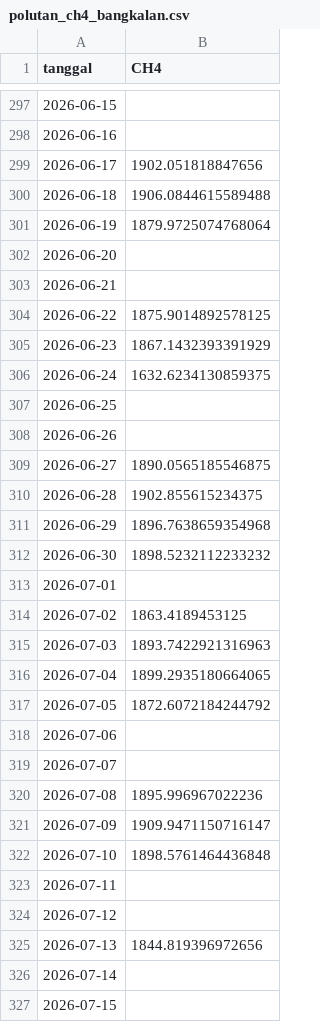
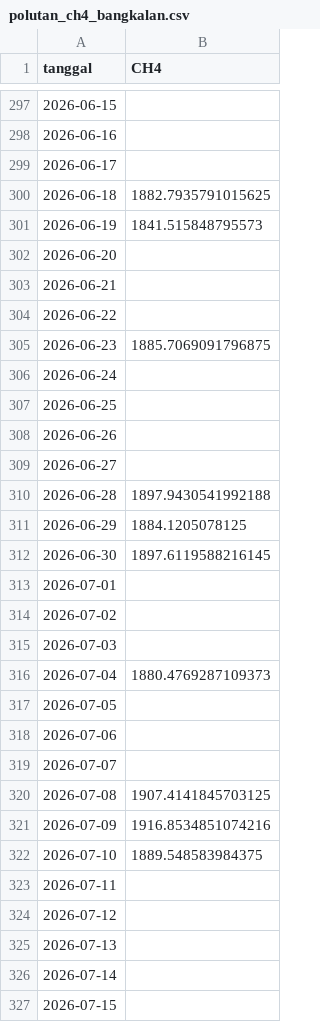
Before and after one commit to SolehMajid/PSD, a CSV file: data/csv/polutan_ch4_bangkalan.csv, drawn as a sheet; only a part is shown, gaps mark what is left out; the diff covers the shown part only.

```diff
--- a/data/csv/polutan_ch4_bangkalan.csv
+++ b/data/csv/polutan_ch4_bangkalan.csv
@@ -298,29 +298,29 @@ tanggal,CH4
 2026-06-16,
-2026-06-17,1902.051818847656
-2026-06-18,1906.0844615589488
-2026-06-19,1879.9725074768064
+2026-06-17,
+2026-06-18,1882.7935791015625
+2026-06-19,1841.515848795573
 2026-06-20,
 2026-06-21,
-2026-06-22,1875.9014892578125
-2026-06-23,1867.1432393391929
-2026-06-24,1632.6234130859375
+2026-06-22,
+2026-06-23,1885.7069091796875
+2026-06-24,
 2026-06-25,
 2026-06-26,
-2026-06-27,1890.0565185546875
-2026-06-28,1902.855615234375
-2026-06-29,1896.7638659354968
-2026-06-30,1898.5232112233232
+2026-06-27,
+2026-06-28,1897.9430541992188
+2026-06-29,1884.1205078125
+2026-06-30,1897.6119588216145
 2026-07-01,
-2026-07-02,1863.4189453125
-2026-07-03,1893.7422921316963
-2026-07-04,1899.2935180664065
-2026-07-05,1872.6072184244792
+2026-07-02,
+2026-07-03,
+2026-07-04,1880.4769287109373
+2026-07-05,
 2026-07-06,
 2026-07-07,
-2026-07-08,1895.996967022236
-2026-07-09,1909.9471150716147
-2026-07-10,1898.5761464436848
+2026-07-08,1907.4141845703125
+2026-07-09,1916.8534851074216
+2026-07-10,1889.548583984375
 2026-07-11,
 2026-07-12,
-2026-07-13,1844.819396972656
+2026-07-13,
 2026-07-14,
```
Also changed, not shown: 62 edited cells elsewhere in this file, data/csv/polutan_SO2_bangkalan.csv, data/csv/polutan_co_bangkalan.csv, 19 other files.
